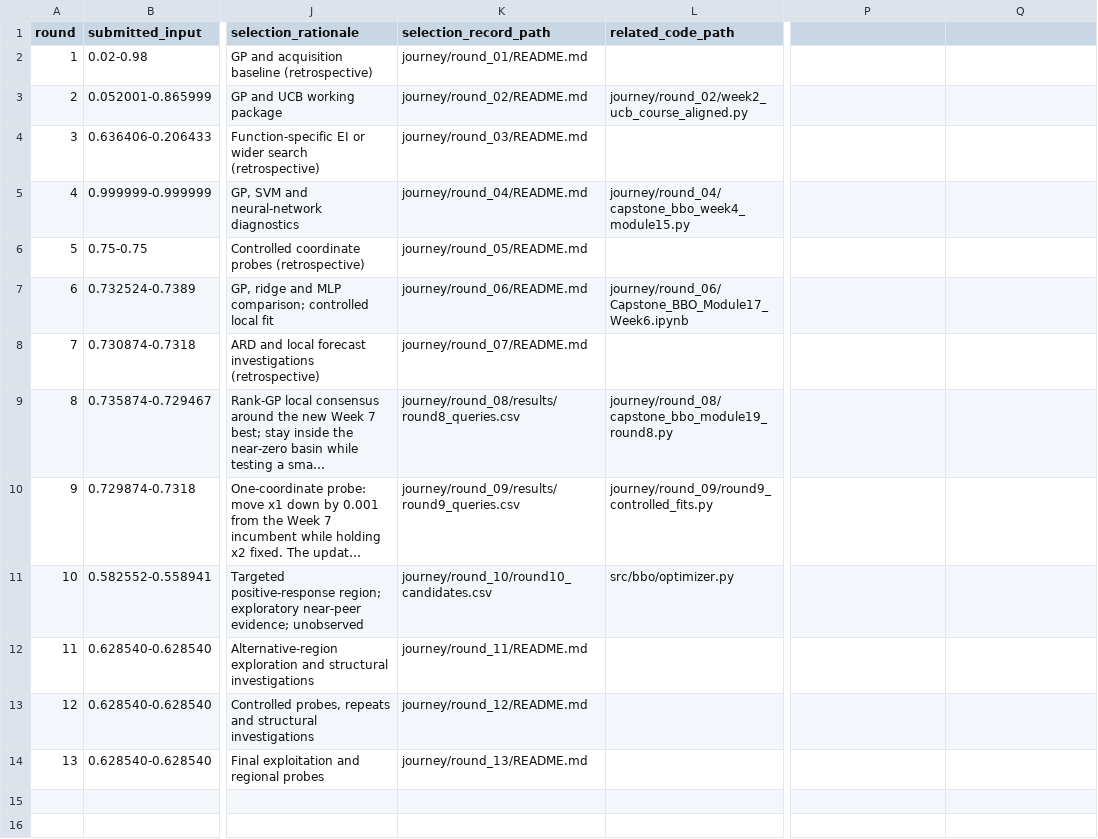
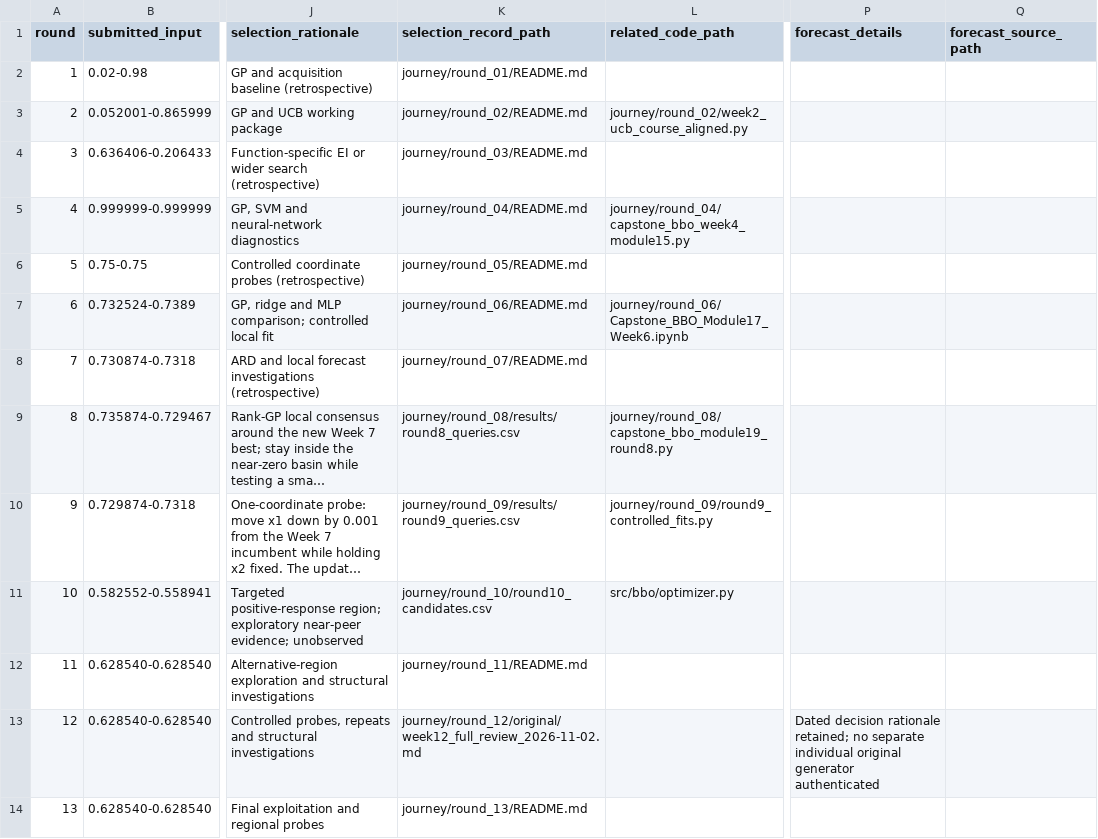
Before and after one commit to tatonsyML/bbo-capstone-imperial-college, a CSV file: functions/F1/selection_history.csv, drawn as a sheet; only a part is shown, gaps mark what is left out; long unchanged cells end in …; the diff names each change by its address in the sheet, - before the commit and + after, or states it on an @@ line.

Commit message:
Synchronise eight decision ledgers with dated Round 8 forecasts and Round 12 source code

```diff
--- a/functions/F1/selection_history.csv
+++ b/functions/F1/selection_history.csv
-P1: (empty)
+P1: forecast_details
-Q1: (empty)
+Q1: forecast_source_path
-K13 (selection_record_path): journey/round_12/README.md
+K13 (selection_record_path): journey/round_12/original/week12_full_review_2026-11-02.md
-P13 (forecast_details): (empty)
+P13 (forecast_details): Dated decision rationale retained; no separate individual original generator authenticated
```
Also changed, not shown: functions/F6/selection_history.csv, 6 other files.
